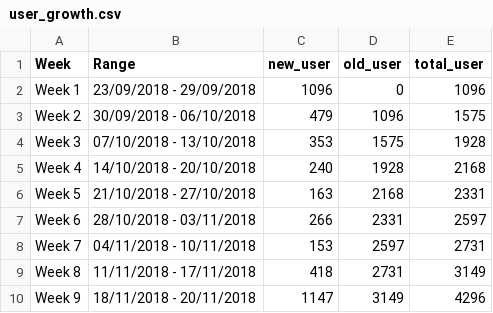
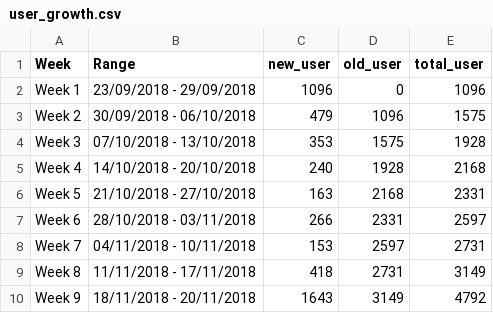
Before and after one commit to smoketerzai56/smokeio_stats, a CSV file: user_growth.csv, drawn as a sheet.

Commit message:
Update user_growth.csv

```diff
--- a/user_growth.csv
+++ b/user_growth.csv
@@ -9,2 +9,2 @@ Week 7,04/11/2018 - 10/11/2018,153,2597,2731
 Week 8,11/11/2018 - 17/11/2018,418,2731,3149
-Week 9,18/11/2018 - 20/11/2018,1147,3149,4296
+Week 9,18/11/2018 - 20/11/2018,1643,3149,4792
```
